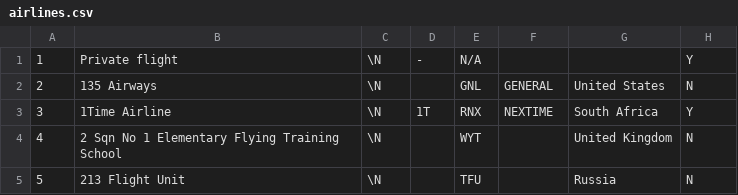
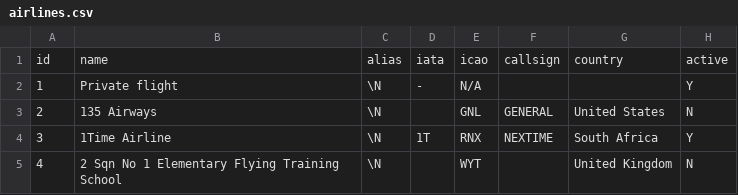
Before and after one commit to EncodePanda/spark-workshop, a CSV file: src/main/resources/flights/airlines.csv, drawn as a sheet; only a part is shown; the shorter side is filled out with more unchanged rows.

Commit message:
Add code parsing flight data

```diff
--- a/src/main/resources/flights/airlines.csv
+++ b/src/main/resources/flights/airlines.csv
@@ -1 +1,2 @@
+"id","name","alias","iata", "icao","callsign","country","active"
 1,"Private flight",\N,"-","N/A","","","Y"
```
Also changed, not shown: 3 other files.
